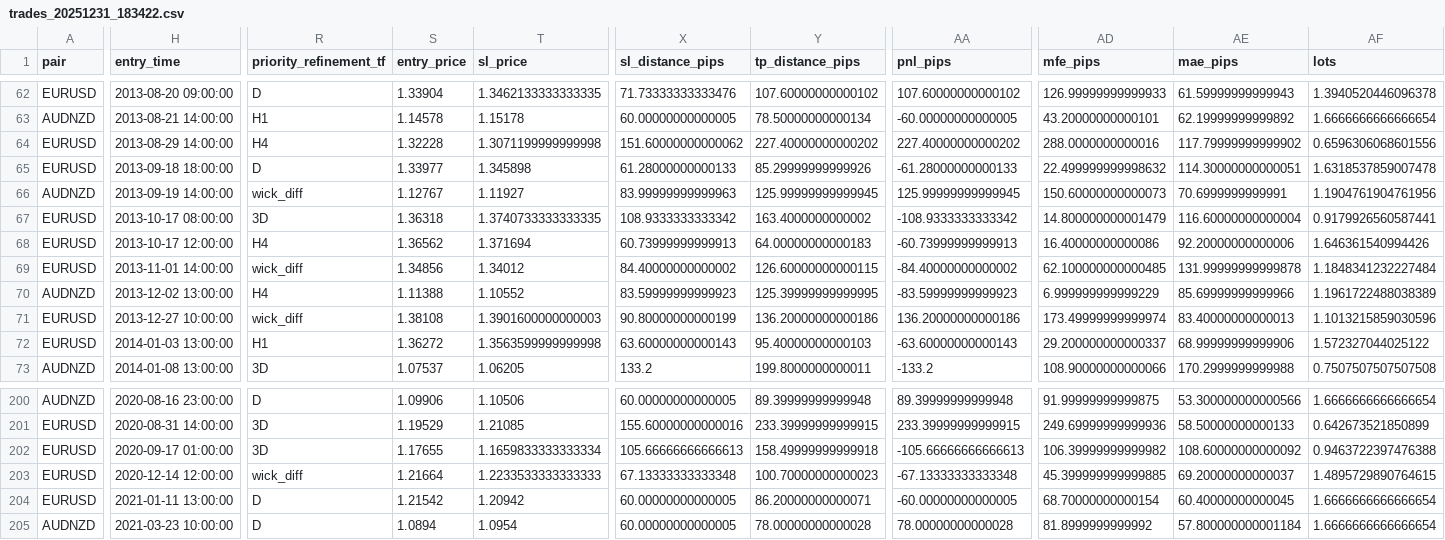
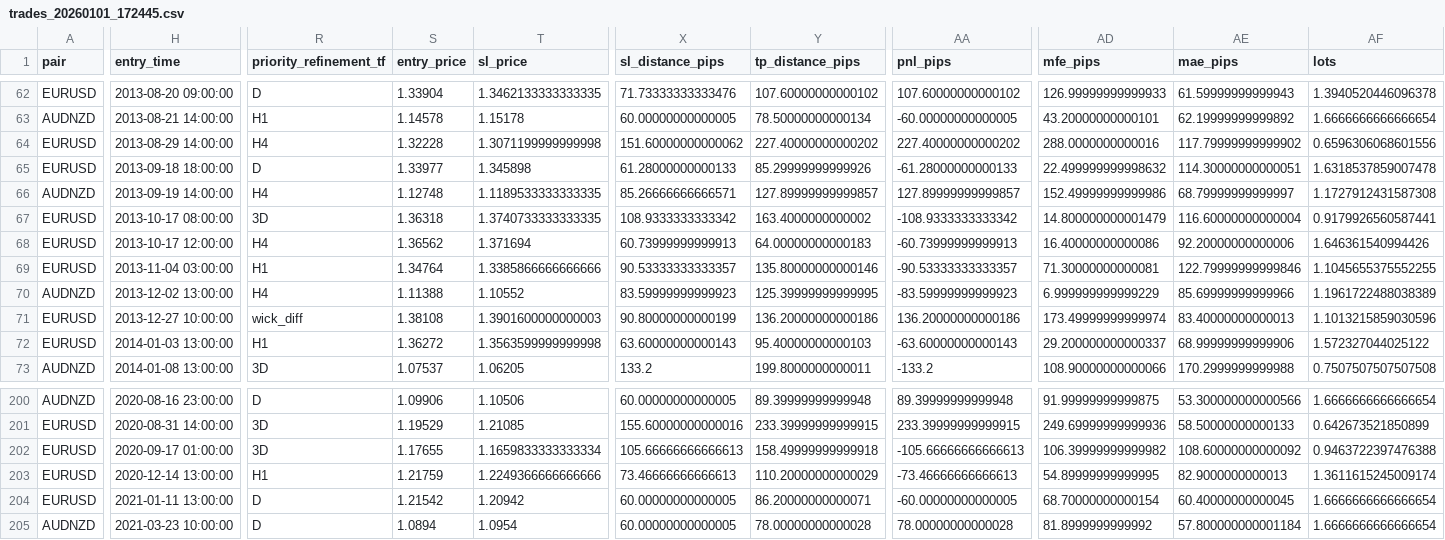
Before and after one commit to Carv1n/Model_3_Backtest, a CSV file: Backtest/01_test/02_W_test/01_test/results/trades_20260101_172445.csv (was Backtest/01_test/02_W_test/01_test/results/trades_20251231_183422.csv), drawn as a sheet; only a part is shown, gaps mark what is left out; the diff covers the shown part only; the diff names each change by its address in the sheet, - before the commit and + after, or states it on an @@ line.

```diff
--- a/Backtest/01_test/02_W_test/01_test/results/trades_20251231_183422.csv
+++ b/Backtest/01_test/02_W_test/01_test/results/trades_20260101_172445.csv
-R66 (priority_refinement_tf): wick_diff
+R66 (priority_refinement_tf): H4
-S66 (entry_price): 1.12767
+S66 (entry_price): 1.12748
-T66 (sl_price): 1.11927
+T66 (sl_price): 1.1189533333333335
-X66 (sl_distance_pips): 83.99999999999963
+X66 (sl_distance_pips): 85.26666666666571
-Y66 (tp_distance_pips): 125.99999999999945
+Y66 (tp_distance_pips): 127.89999999999857
-AA66 (pnl_pips): 125.99999999999945
+AA66 (pnl_pips): 127.89999999999857
-AD66 (mfe_pips): 150.60000000000073
+AD66 (mfe_pips): 152.49999999999986
-AE66 (mae_pips): 70.6999999999991
+AE66 (mae_pips): 68.79999999999997
-AF66 (lots): 1.1904761904761956
+AF66 (lots): 1.1727912431587308
-H69 (entry_time): 2013-11-01 14:00:00
+H69 (entry_time): 2013-11-04 03:00:00
-R69 (priority_refinement_tf): wick_diff
+R69 (priority_refinement_tf): H1
-S69 (entry_price): 1.34856
+S69 (entry_price): 1.34764
-T69 (sl_price): 1.34012
+T69 (sl_price): 1.3385866666666666
-X69 (sl_distance_pips): 84.40000000000002
+X69 (sl_distance_pips): 90.53333333333357
-Y69 (tp_distance_pips): 126.60000000000115
+Y69 (tp_distance_pips): 135.80000000000146
-AA69 (pnl_pips): -84.40000000000002
+AA69 (pnl_pips): -90.53333333333357
-AD69 (mfe_pips): 62.100000000000485
+AD69 (mfe_pips): 71.30000000000081
-AE69 (mae_pips): 131.99999999999878
+AE69 (mae_pips): 122.79999999999846
-AF69 (lots): 1.1848341232227484
+AF69 (lots): 1.1045655375552255
-H203 (entry_time): 2020-12-14 12:00:00
+H203 (entry_time): 2020-12-14 13:00:00
-R203 (priority_refinement_tf): wick_diff
+R203 (priority_refinement_tf): H1
-S203 (entry_price): 1.21664
+S203 (entry_price): 1.21759
-T203 (sl_price): 1.2233533333333333
+T203 (sl_price): 1.2249366666666666
-X203 (sl_distance_pips): 67.13333333333348
+X203 (sl_distance_pips): 73.46666666666613
-Y203 (tp_distance_pips): 100.70000000000023
+Y203 (tp_distance_pips): 110.20000000000029
-AA203 (pnl_pips): -67.13333333333348
+AA203 (pnl_pips): -73.46666666666613
-AD203 (mfe_pips): 45.399999999999885
+AD203 (mfe_pips): 54.89999999999995
-AE203 (mae_pips): 69.20000000000037
+AE203 (mae_pips): 82.9000000000013
-AF203 (lots): 1.4895729890764615
+AF203 (lots): 1.3611615245009174
```
Also changed, not shown: 87 edited cells elsewhere in this file, 27 other files.
